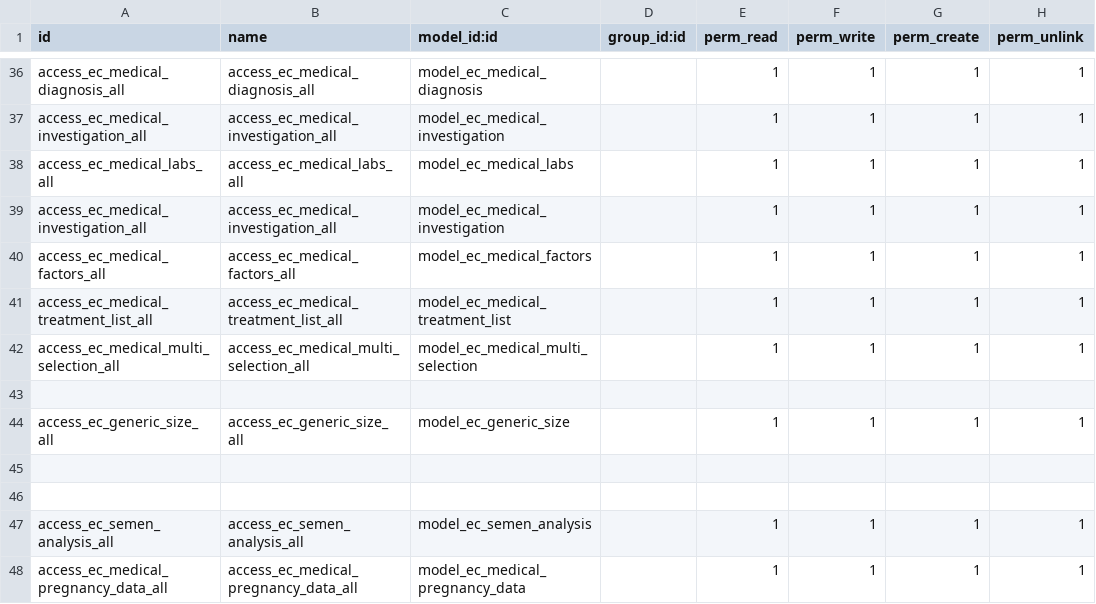
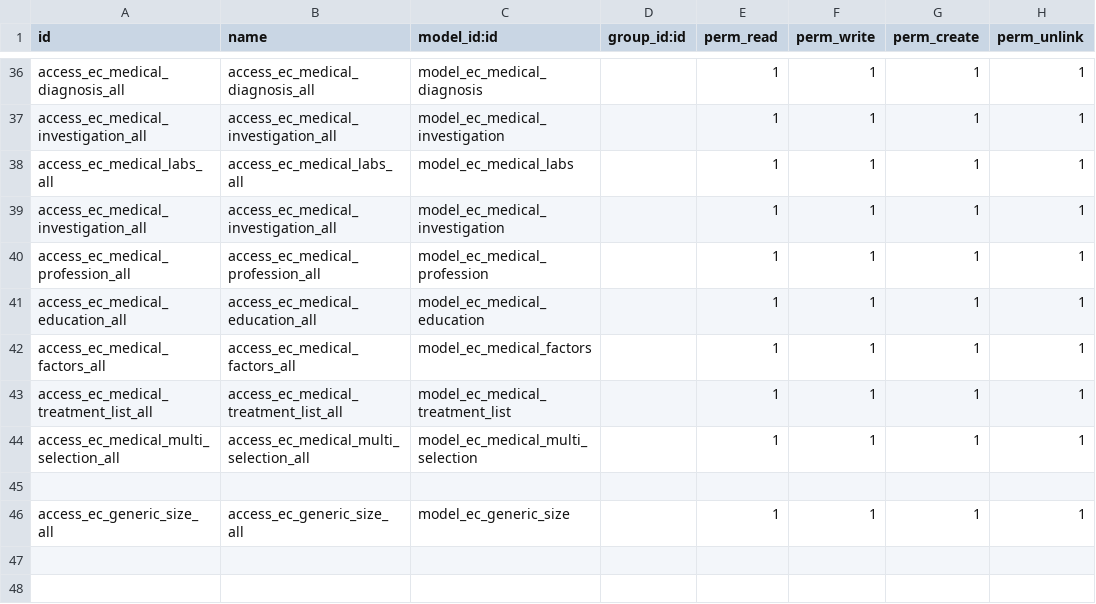
Before and after one commit to rashid6309/odoo16, a CSV file: custom/ecare_medical_history/security/ir.model.access.csv, drawn as a sheet; only a part is shown, gaps mark what is left out; the shorter side is filled out with more unchanged rows.

Commit message:
Social History Changes

```diff
--- a/custom/ecare_medical_history/security/ir.model.access.csv
+++ b/custom/ecare_medical_history/security/ir.model.access.csv
@@ -39,2 +39,4 @@ access_ec_medical_labs_all,access_ec_medical_labs_all,model_ec_medical_labs,,1,1
 access_ec_medical_investigation_all,access_ec_medical_investigation_all,model_ec_medical_investigation,,1,1,1,1
+access_ec_medical_profession_all,access_ec_medical_profession_all,model_ec_medical_profession,,1,1,1,1
+access_ec_medical_education_all,access_ec_medical_education_all,model_ec_medical_education,,1,1,1,1
 access_ec_medical_factors_all,access_ec_medical_factors_all,model_ec_medical_factors,,1,1,1,1
```
Also changed, not shown: 8 other files.
